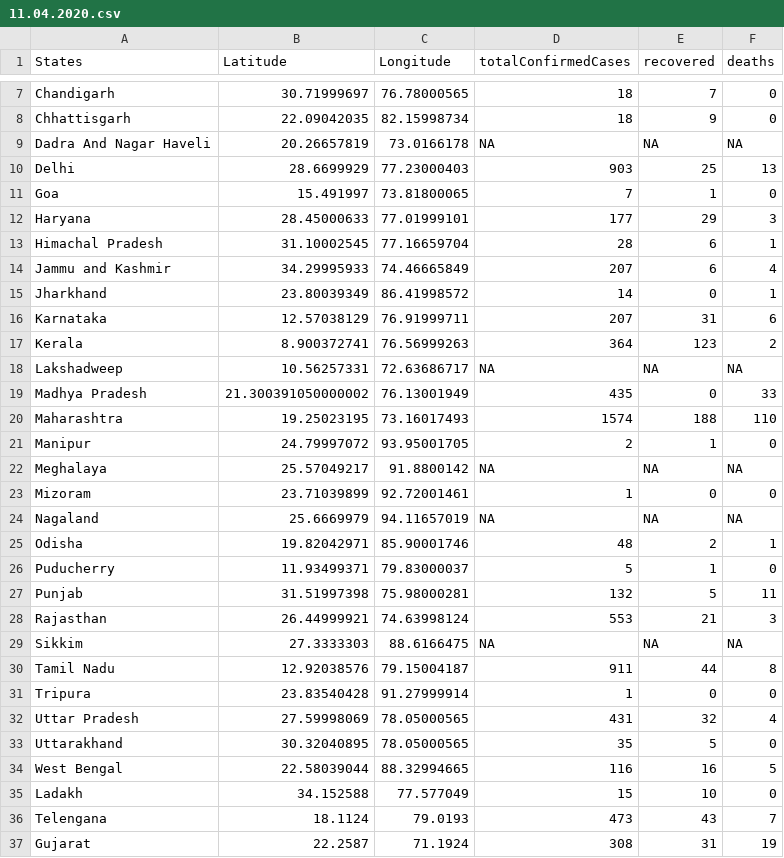
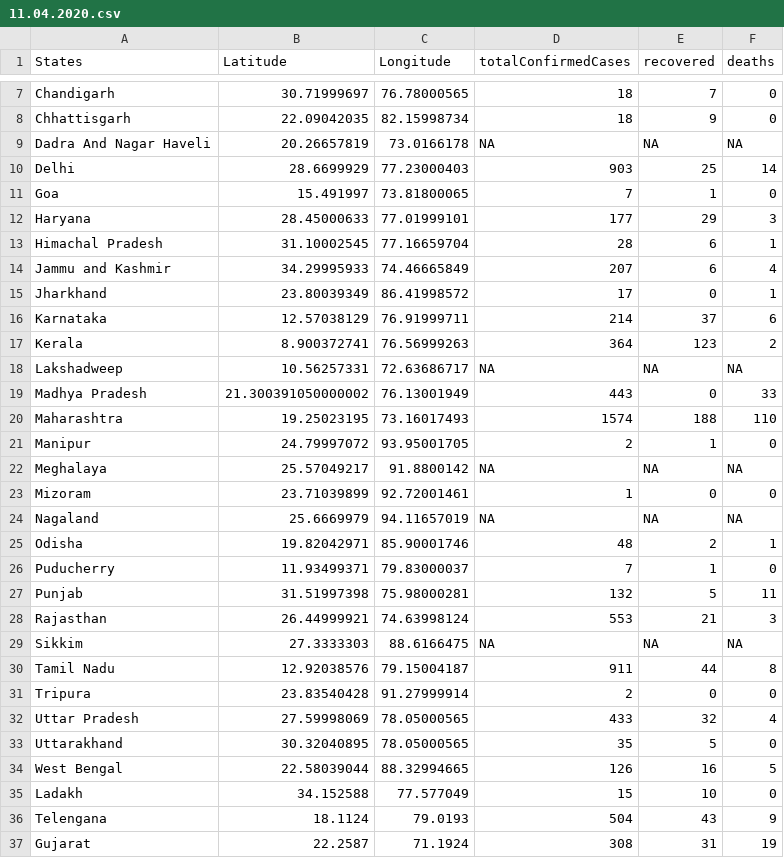
Before and after one commit to mohit2152sharma/rcoronavirus, a CSV file: data/india/indiaDailyReports/11.04.2020.csv, drawn as a sheet; only a part is shown, gaps mark what is left out; the diff covers the shown part only.

Commit message:
data update

```diff
--- a/data/india/indiaDailyReports/11.04.2020.csv
+++ b/data/india/indiaDailyReports/11.04.2020.csv
@@ -9,3 +9,3 @@ Chhattisgarh,22.09042035,82.15998734,18,9,0
 Dadra And Nagar Haveli,20.26657819,73.0166178,NA,NA,NA
-Delhi,28.6699929,77.23000403,903,25,13
+Delhi,28.6699929,77.23000403,903,25,14
 Goa,15.491997,73.81800065,7,1,0
@@ -14,7 +14,7 @@ Himachal Pradesh,31.10002545,77.16659704,28,6,1
 Jammu and Kashmir,34.29995933,74.46665849,207,6,4
-Jharkhand,23.80039349,86.41998572,14,0,1
-Karnataka,12.57038129,76.91999711,207,31,6
+Jharkhand,23.80039349,86.41998572,17,0,1
+Karnataka,12.57038129,76.91999711,214,37,6
 Kerala,8.900372741,76.56999263,364,123,2
 Lakshadweep,10.56257331,72.63686717,NA,NA,NA
-Madhya Pradesh,21.300391050000002,76.13001949,435,0,33
+Madhya Pradesh,21.300391050000002,76.13001949,443,0,33
 Maharashtra,19.25023195,73.16017493,1574,188,110
@@ -25,3 +25,3 @@ Nagaland,25.6669979,94.11657019,NA,NA,NA
 Odisha,19.82042971,85.90001746,48,2,1
-Puducherry,11.93499371,79.83000037,5,1,0
+Puducherry,11.93499371,79.83000037,7,1,0
 Punjab,31.51997398,75.98000281,132,5,11
@@ -30,8 +30,8 @@ Sikkim,27.3333303,88.6166475,NA,NA,NA
 Tamil Nadu,12.92038576,79.15004187,911,44,8
-Tripura,23.83540428,91.27999914,1,0,0
-Uttar Pradesh,27.59998069,78.05000565,431,32,4
+Tripura,23.83540428,91.27999914,2,0,0
+Uttar Pradesh,27.59998069,78.05000565,433,32,4
 Uttarakhand,30.32040895,78.05000565,35,5,0
-West Bengal,22.58039044,88.32994665,116,16,5
+West Bengal,22.58039044,88.32994665,126,16,5
 Ladakh,34.152588,77.577049,15,10,0
-Telengana,18.1124,79.0193,473,43,7
+Telengana,18.1124,79.0193,504,43,9
 Gujarat,22.2587,71.1924,308,31,19
```
Also changed, not shown: 2 edited cells elsewhere in this file, data/india/indiaTimeSeries/indiaConfirmed.csv, data/india/indiaTimeSeries/indiaDeaths.csv, 3 other files.
